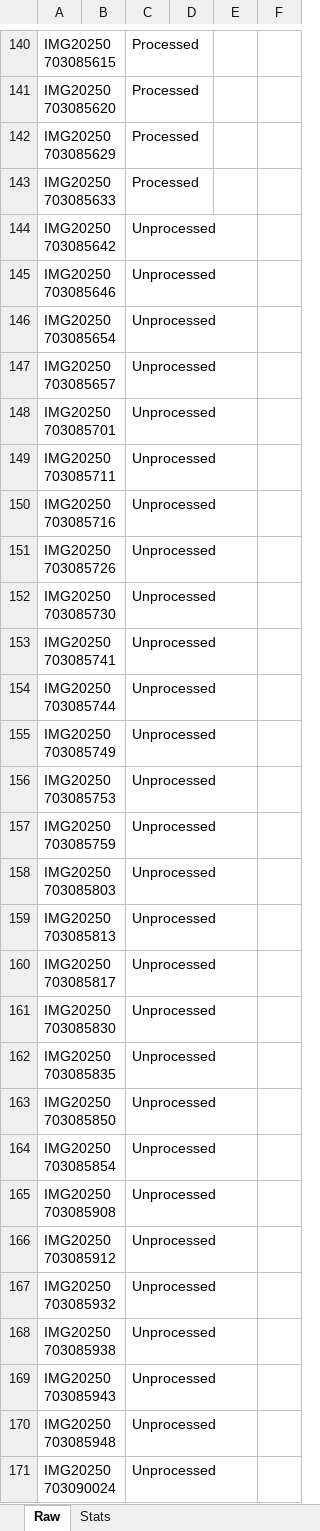
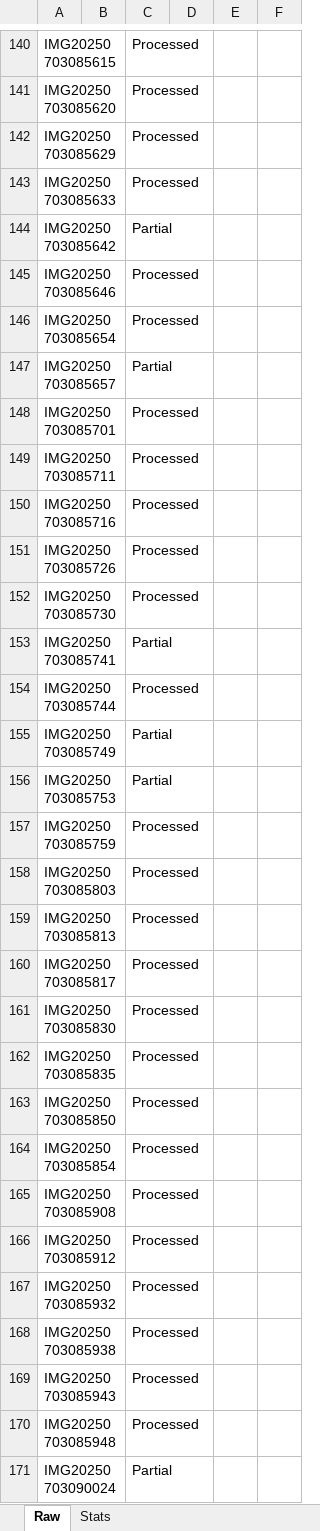
Before and after one commit to SpectralQuill/pomelo-disease-classification, an Excel workbook: tracker/stats.xlsx, sheet Raw, drawn as a sheet; only a part is shown, gaps mark what is left out; values as stored, in another font and other column widths than the file's, no borders; the diff covers the shown part only; the diff names each change by its address in the sheet, - before the commit and + after, or states it on an @@ line.

Commit message:
Bug fixes to pomelo extractor and updated tracker.

```diff
--- a/tracker/stats.xlsx (sheet Raw)
+++ b/tracker/stats.xlsx (sheet Raw)
-C144: Unprocessed
+C144: Partial
-C145:C146: Unprocessed
+C145:C146: Processed
-C147: Unprocessed
+C147: Partial
-C148:C152: Unprocessed
+C148:C152: Processed
-C153: Unprocessed
+C153: Partial
-C154: Unprocessed
+C154: Processed
-C155:C156: Unprocessed
+C155:C156: Partial
-C157:C170: Unprocessed
+C157:C170: Processed
-C171: Unprocessed
+C171: Partial
```
Also changed, not shown: 2 edited cells elsewhere in this sheet, sheet Stats, 3 other files.
